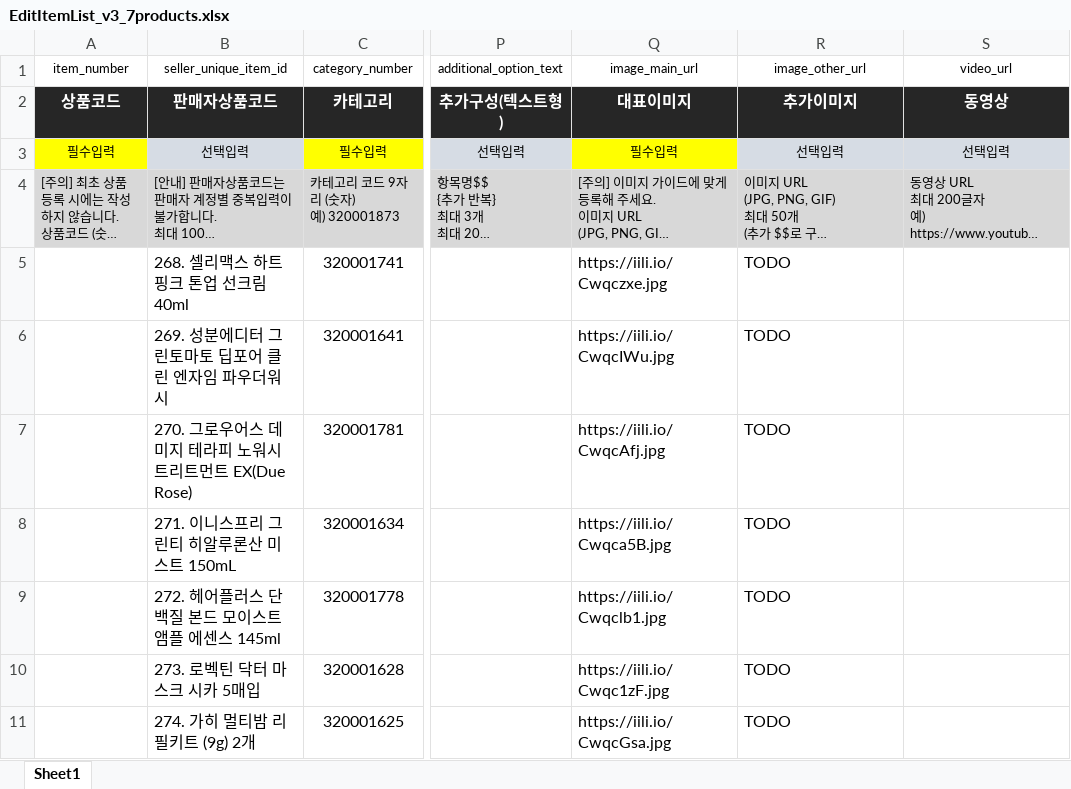
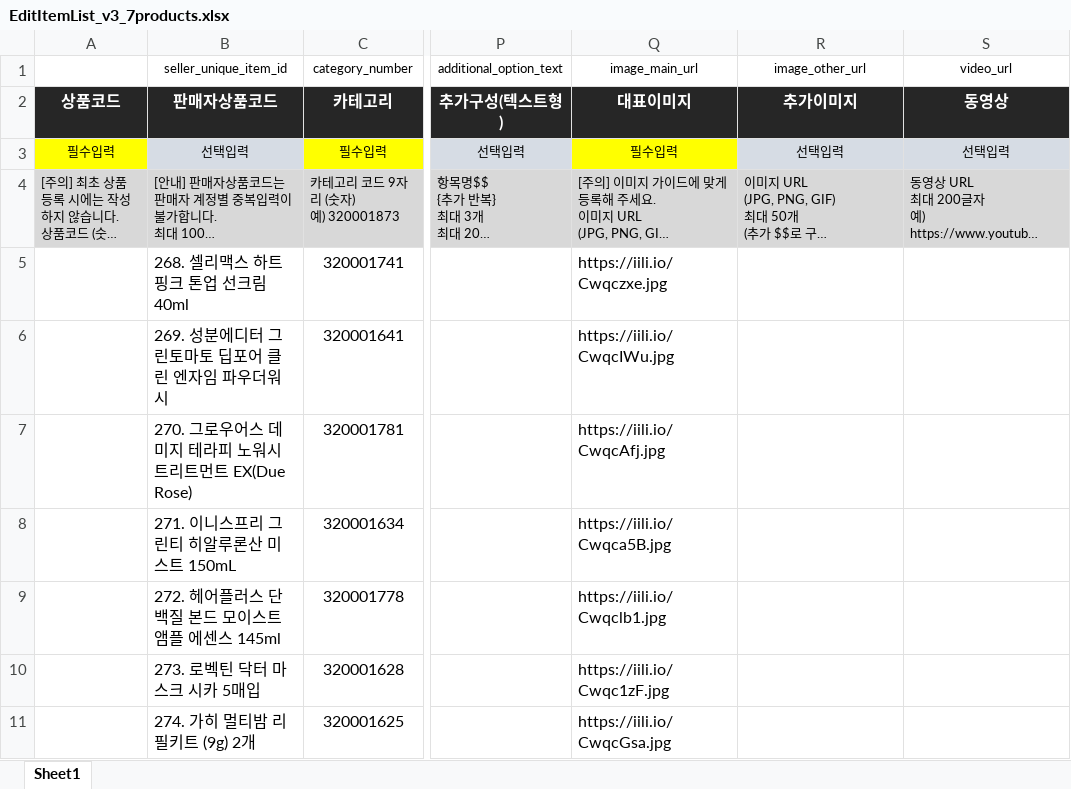
Before and after one commit to wklee3k-source/qoo10-korea-price-compare, an Excel workbook: output/EditItemList_v3_7products.xlsx, sheet Sheet1, drawn as a sheet; only a part is shown, gaps mark what is left out; long unchanged cells end in …; values as stored, in another font and other column widths than the file's, no borders; the diff names each change by its address in the sheet, - before the commit and + after, or states it on an @@ line.

Commit message:
Actually clear image_other_url (R column) — fixed openpyxl cell(value=None) no-op bug; also fix edit_item_list_builder.py source

```diff
--- a/output/EditItemList_v3_7products.xlsx (sheet Sheet1)
+++ b/output/EditItemList_v3_7products.xlsx (sheet Sheet1)
-A1: item_number
+A1: (empty)
-R5:R11 (image_other_url): TODO
+R5:R11 (image_other_url): (empty)
```
Also changed, not shown: 1 other file.
